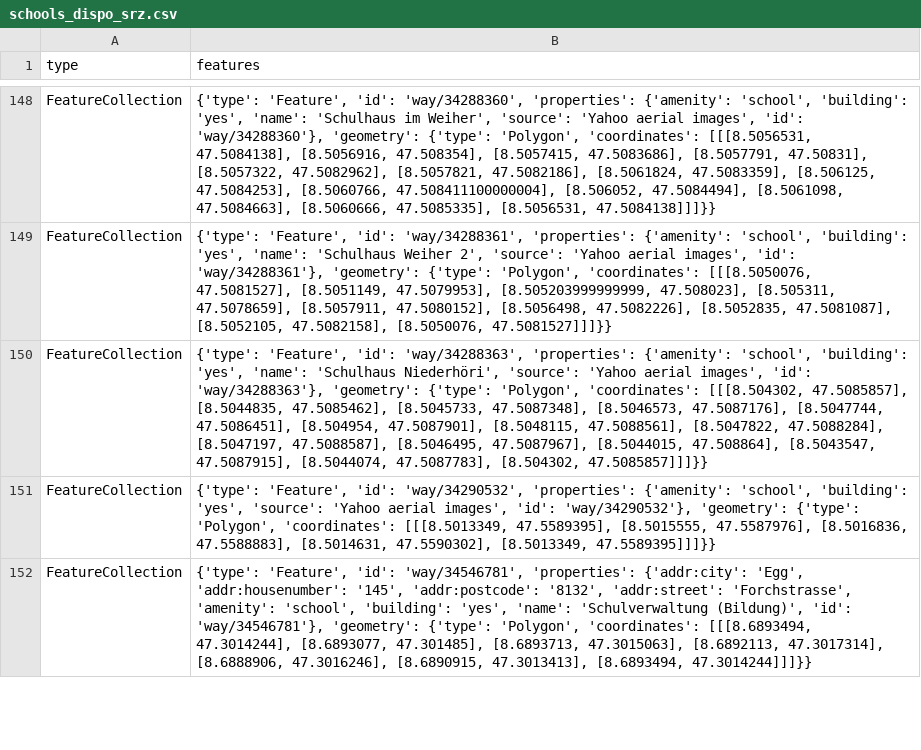
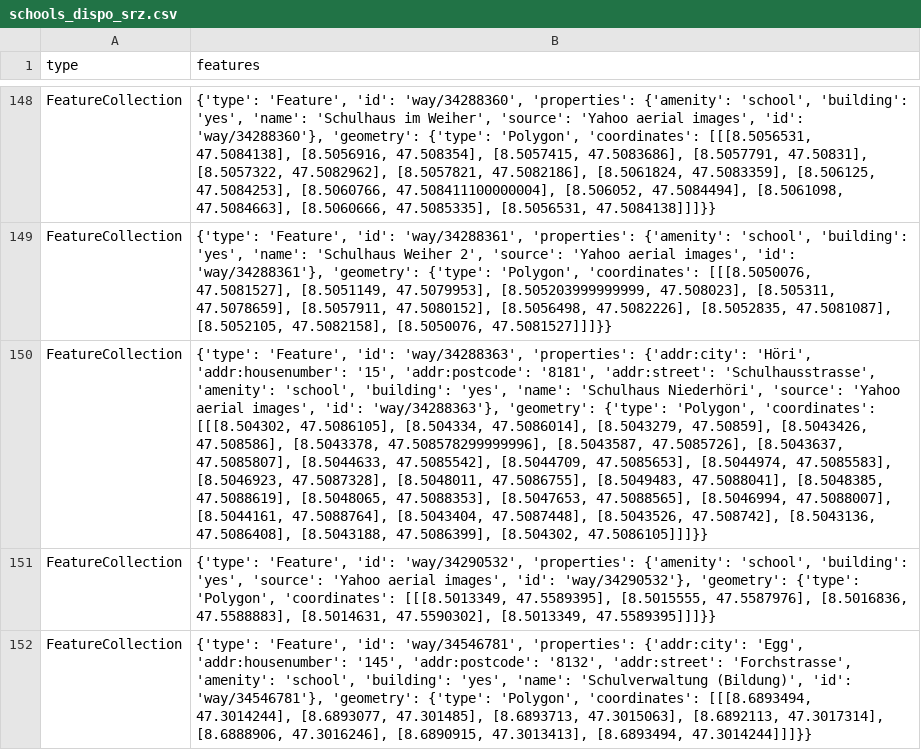
Before and after one commit to chnuessli/elz-data, a CSV file: data/csv/schools/schools_dispo_srz.csv, drawn as a sheet; only a part is shown, gaps mark what is left out; the diff covers the shown part only; the diff names each change by its address in the sheet, - before the commit and + after, or states it on an @@ line.

```diff
--- a/data/csv/schools/schools_dispo_srz.csv
+++ b/data/csv/schools/schools_dispo_srz.csv
-B150 (features): …'way/34288363', 'properties': {'amenity': 'school', 'building': 'yes', 'name': 'Schulhaus Niederhöri', 'source': 'Yahoo aerial images', 'id': 'way/34288363'}, 'geometry': {'type': 'Polygon', 'coordinates': [[[8.504302, 47.5085857], [8.5044835, 47.5085462], [8.5045733, 47.5087348], [8.5046573, 47.5087176], [8.5047744, 47.5086451], [8.504954, 47.5087901], [8.5048115, 47.5088561], [8.5047822, 47.5088284], [8.5047197, 47.5088587], [8.5046495, 47.5087967], [8.5044015, 47.508864], [8.5043547, 47.5087915], [8.5044074, 47.5087783], [8.504302, 47.5085857]]]}}
+B150 (features): …'way/34288363', 'properties': {'addr:city': 'Höri', 'addr:housenumber': '15', 'addr:postcode': '8181', 'addr:street': 'Schulhausstrasse', 'amenity': 'school', 'building': 'yes', 'name': 'Schulhaus Niederhöri', 'source': 'Yahoo aerial images', 'id': 'way/34288363'}, 'geometry': {'type': 'Polygon', 'coordinates': [[[8.504302, 47.5086105], [8.504334, 47.5086014], [8.5043279, 47.50859], [8.5043426, 47.508586], [8.5043378, 47.508578299999996], [8.5043587, 47.5085726], [8.5043637, 47.5085807], [8.5044633, 47.5085542], [8.5044709, 47.5085653], [8.5044974, 47.5085583], [8.5046923, 47.5087328], [8.5048011, 47.5086755], [8.5049483, 47.5088041], [8.5048385, 47.5088619], [8.5048065, 47.5088353], [8.5047653, 47.5088565], [8.5046994, 47.5088007], [8.5044161, 47.5088764], [8.5043404, 47.5087448], [8.5043526, 47.508742], [8.5043136, 47.5086408], [8.5043188, 47.5086399], [8.504302, 47.5086105]]]}}
```
Also changed, not shown: 7 added rows and 2 edited cells elsewhere in this file, data/csv/facilities/hospital/hospital_switzerland.csv, data/csv/schools/schools_kt_zh.csv, 1 other file.
